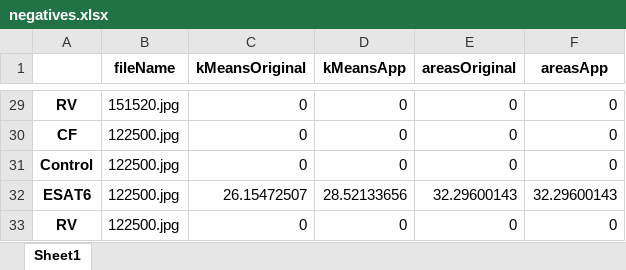
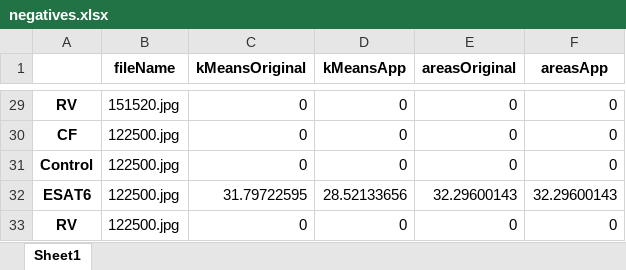
Before and after one commit to GallitoCopeton/AppProcessGab, an Excel workbook: Image processing comparison/negatives.xlsx, sheet Sheet1, drawn as a sheet; only a part is shown, gaps mark what is left out; values as stored, in another font and other column widths than the file's, no borders; the diff covers the shown part only; the diff names each change by its address in the sheet, - before the commit and + after, or states it on an @@ line.

```diff
--- a/Image processing comparison/negatives.xlsx (sheet Sheet1)
+++ b/Image processing comparison/negatives.xlsx (sheet Sheet1)
-C32 (kMeansOriginal): 26.15472507
+C32 (kMeansOriginal): 31.79722595
```
Also changed, not shown: 21 edited cells elsewhere in this sheet, 2 other files.
